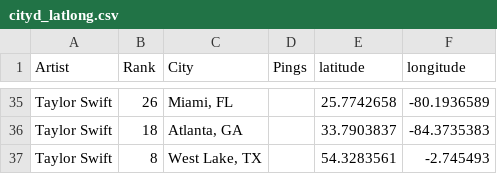
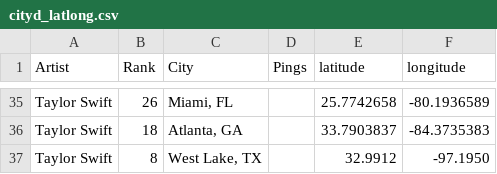
Before and after one commit to jennakwon06/tourbuildergt, a CSV file: public/data/cityd_latlong.csv, drawn as a sheet; only a part is shown, gaps mark what is left out.

```diff
--- a/public/data/cityd_latlong.csv
+++ b/public/data/cityd_latlong.csv
@@ -36,2 +36,2 @@ Taylor Swift,26,"Miami, FL",,25.7742658,-80.1936589
 Taylor Swift,18,"Atlanta, GA",,33.7903837,-84.3735383
-Taylor Swift,8,"West Lake, TX",,54.3283561,-2.745493
+Taylor Swift,8,"West Lake, TX",,32.9912,-97.1950
```
Also changed, not shown: 2 other files.
